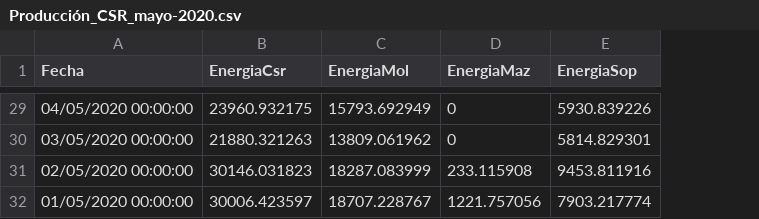
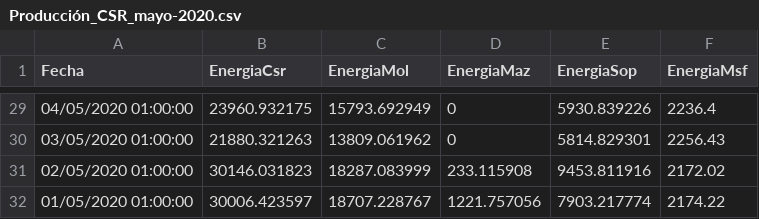
Before and after one commit to jp1309/celec, a CSV file: Produ_mensual/Producción_CSR_mayo-2020.csv, drawn as a sheet; only a part is shown, gaps mark what is left out; the diff covers the shown part only; the diff names each change by its address in the sheet, - before the commit and + after, or states it on an @@ line.

```diff
--- a/Produ_mensual/Producción_CSR_mayo-2020.csv
+++ b/Produ_mensual/Producción_CSR_mayo-2020.csv
+column F (EnergiaMsf), rows 29-32: 2236.4 | 2256.43 | 2172.02 | 2174.22
-A29 (Fecha): 04/05/2020 00:00:00
+A29 (Fecha): 04/05/2020 01:00:00
-A30 (Fecha): 03/05/2020 00:00:00
+A30 (Fecha): 03/05/2020 01:00:00
-A31 (Fecha): 02/05/2020 00:00:00
+A31 (Fecha): 02/05/2020 01:00:00
-A32 (Fecha): 01/05/2020 00:00:00
+A32 (Fecha): 01/05/2020 01:00:00
```
Also changed, not shown: 27 edited cells elsewhere in this file.
